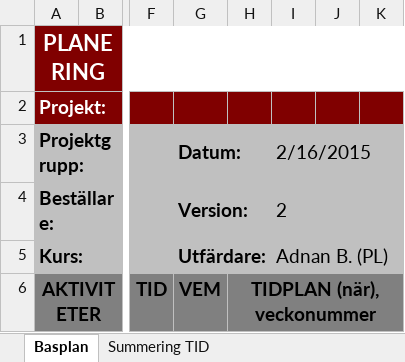
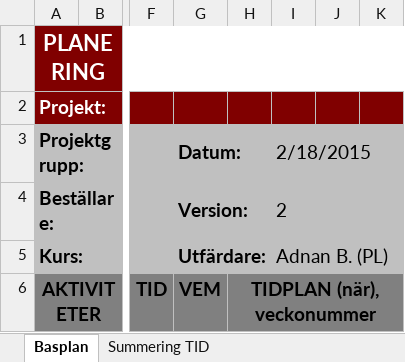
Before and after one commit to adnanberberovic/TSEA56Grupp2, an Excel workbook: DOKUMENT/TIDPLANERING/tidplan_v0.2.xlsx, sheet Basplan, drawn as a sheet; only a part is shown, gaps mark what is left out; values as stored, in another font and other column widths than the file's, no borders; the diff names each change by its address in the sheet, - before the commit and + after, or states it on an @@ line.

```diff
--- a/DOKUMENT/TIDPLANERING/tidplan_v0.2.xlsx (sheet Basplan)
+++ b/DOKUMENT/TIDPLANERING/tidplan_v0.2.xlsx (sheet Basplan)
-I3: 2/16/2015
+I3: 2/18/2015
```
Also changed, not shown: 33 other files.
